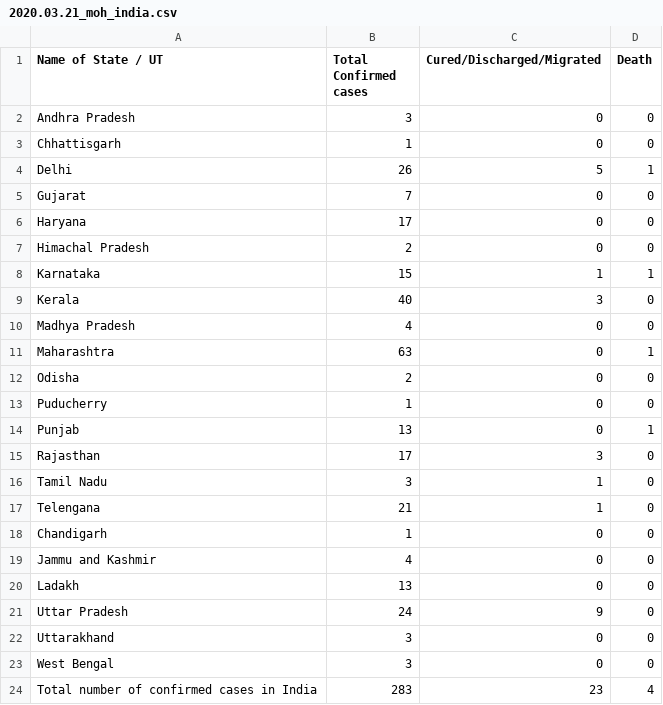
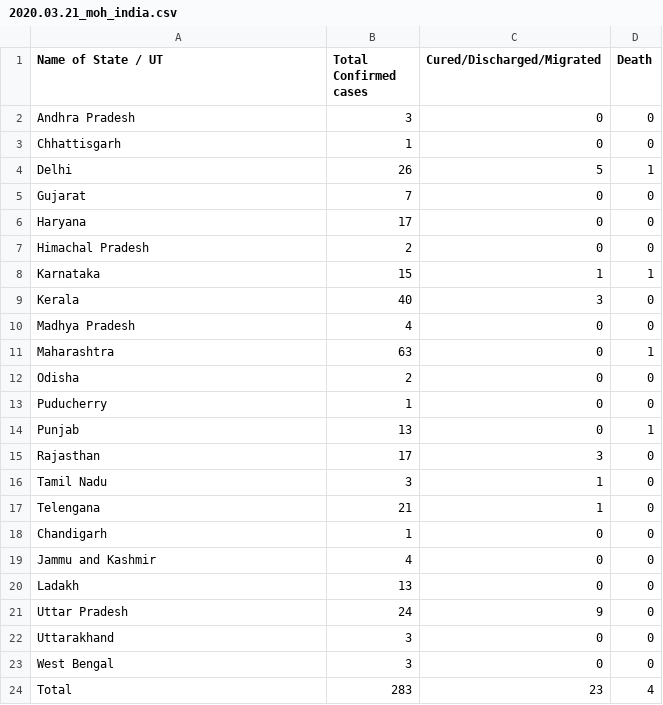
Before and after one commit to dc-aichara/COVID19-India-Tracker, a CSV file: data/2020.03.21_moh_india.csv, drawn as a sheet.

```diff
--- a/data/2020.03.21_moh_india.csv
+++ b/data/2020.03.21_moh_india.csv
@@ -23,2 +23,2 @@ Uttarakhand,3,0,0
 West Bengal,3,0,0
-Total number of confirmed cases in India,283,23,4
+Total,283,23,4
```
Also changed, not shown: data/2020.03.22_moh_india.csv, data/2020.03.23_moh_india.csv, 30 other files.
